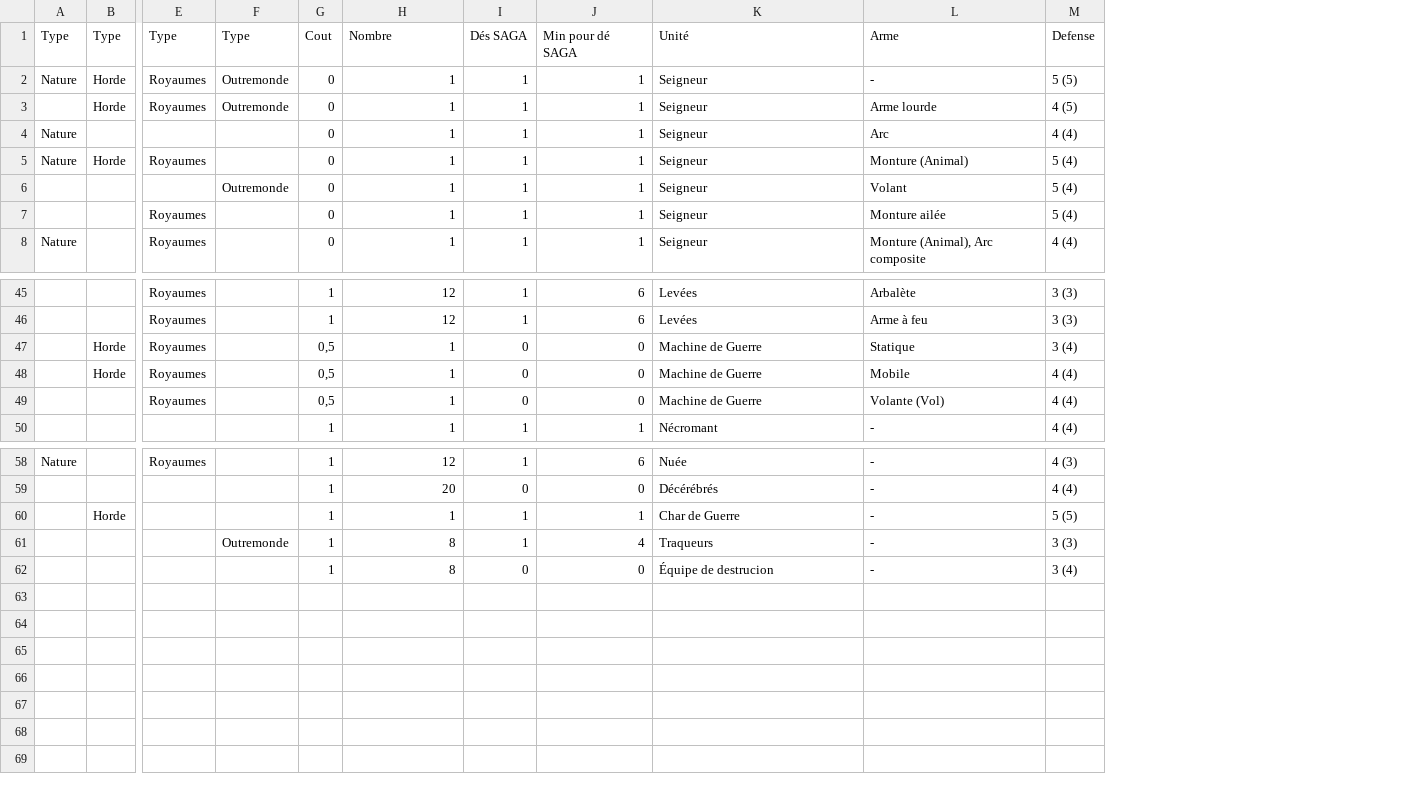
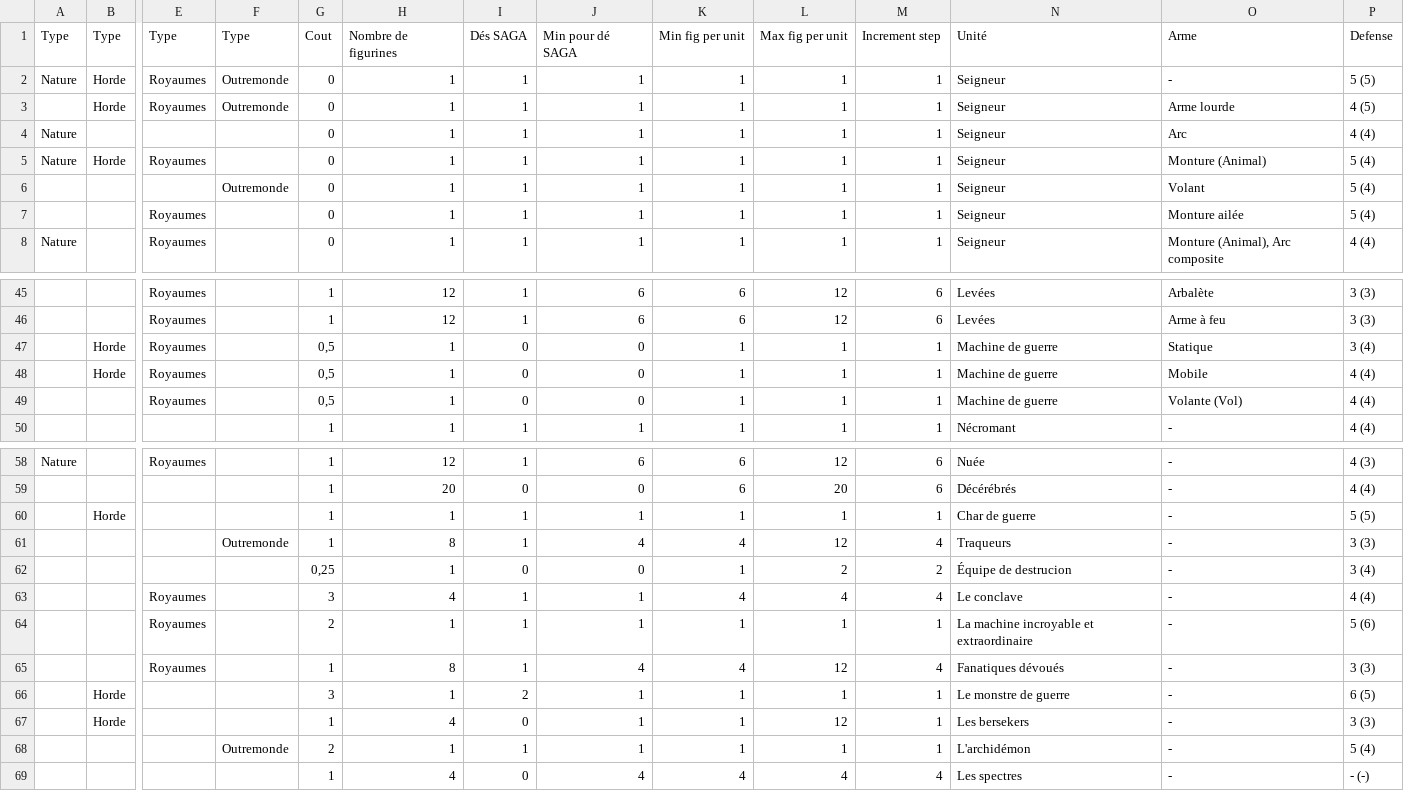
Before and after one commit to czuger/saga-campaign, a TSV file: work/saga2-aom-references.xlsx - Sheet2.tsv, drawn as a sheet; only a part is shown, gaps mark what is left out; addresses are those after the commit; rows hold the shown columns only; the diff names each change by its address in the sheet, - before the commit and + after, or states it on an @@ line.

Commit message:
New legendary units.

```diff
--- a/work/saga2-aom-references.xlsx - Sheet2.tsv
+++ b/work/saga2-aom-references.xlsx - Sheet2.tsv
+column K, rows 1-8: Min fig per unit | 1 | 1 | 1 | 1 | 1 | 1 | 1; rows 45-50: 6 | 6 | 1 | 1 | 1 | 1; rows 58-62: 6 | 6 | 1 | 4 | 1
+column L, rows 1-8: Max fig per unit | 1 | 1 | 1 | 1 | 1 | 1 | 1; rows 45-50: 12 | 12 | 1 | 1 | 1 | 1; rows 58-62: 12 | 20 | 1 | 12 | 2
+column M, rows 1-8: Increment step | 1 | 1 | 1 | 1 | 1 | 1 | 1; rows 45-50: 6 | 6 | 1 | 1 | 1 | 1; rows 58-62: 6 | 6 | 1 | 4 | 2
-H1: Nombre
+H1: Nombre de figurines
-N47:N49: Machine de Guerre
+N47:N49: Machine de guerre
-N60: Char de Guerre
+N60: Char de guerre
-G62: 1
+G62: 0,25
-H62: 8
+H62: 1
+row 63:  |  | Royaumes |  | 3 | 4 | 1 | 1 | 4 | 4 | 4 | Le conclave | - | 4 (4)
+row 64:  |  | Royaumes |  | 2 | 1 | 1 | 1 | 1 | 1 | 1 | La machine incroyable et extraordinaire | - | 5 (6)
+row 65:  |  | Royaumes |  | 1 | 8 | 1 | 4 | 4 | 12 | 4 | Fanatiques dévoués | - | 3 (3)
+row 66:  | Horde |  |  | 3 | 1 | 2 | 1 | 1 | 1 | 1 | Le monstre de guerre | - | 6 (5)
+row 67:  | Horde |  |  | 1 | 4 | 0 | 1 | 1 | 12 | 1 | Les bersekers | - | 3 (3)
+row 68:  |  |  | Outremonde | 2 | 1 | 1 | 1 | 1 | 1 | 1 | L'archidémon | - | 5 (4)
+row 69:  |  |  |  | 1 | 4 | 0 | 4 | 4 | 4 | 4 | Les spectres | - | - (-)
```
Also changed, not shown: 5 other files.
